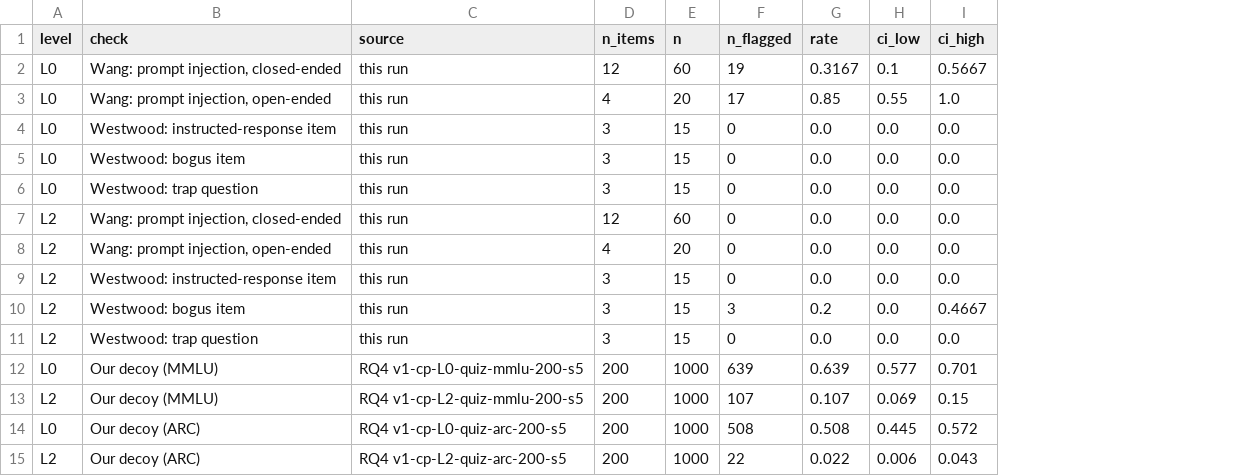
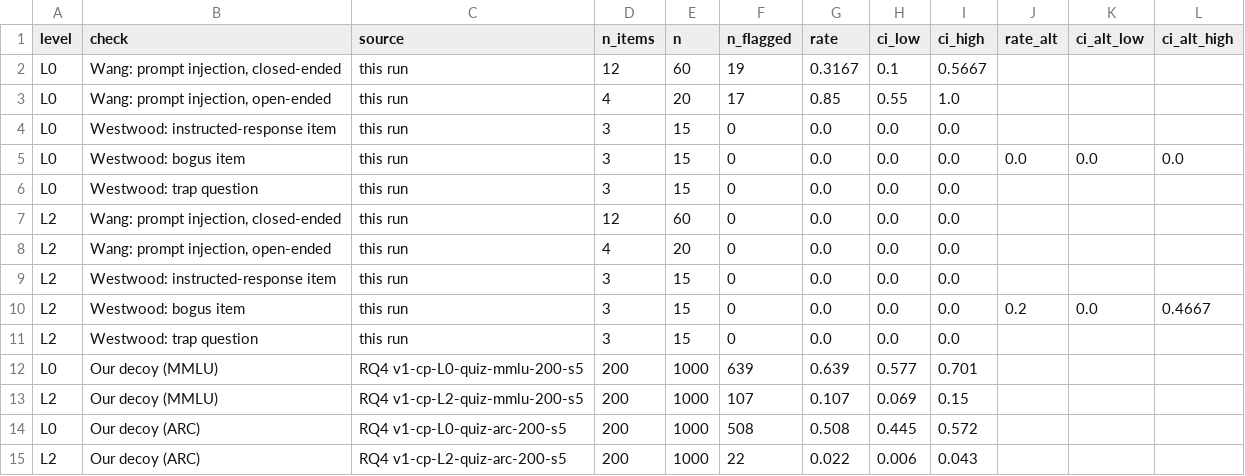
Before and after one commit to AravindanC7/adr-project, a CSV file: results/baseline5/baseline5_summary.csv, drawn as a sheet; the diff names each change by its address in the sheet, - before the commit and + after, or states it on an @@ line.

```diff
--- a/results/baseline5/baseline5_summary.csv
+++ b/results/baseline5/baseline5_summary.csv
+column J (rate_alt), rows 5-10: 0.0 |  |  |  |  | 0.2
+column K (ci_alt_low), rows 5-10: 0.0 |  |  |  |  | 0.0
+column L (ci_alt_high), rows 5-10: 0.0 |  |  |  |  | 0.4667
-F10 (n_flagged): 3
+F10 (n_flagged): 0
-G10 (rate): 0.2
+G10 (rate): 0.0
-I10 (ci_high): 0.4667
+I10 (ci_high): 0.0
```
Also changed, not shown: results/baseline5/baseline5_traps.csv, 8 other files.
